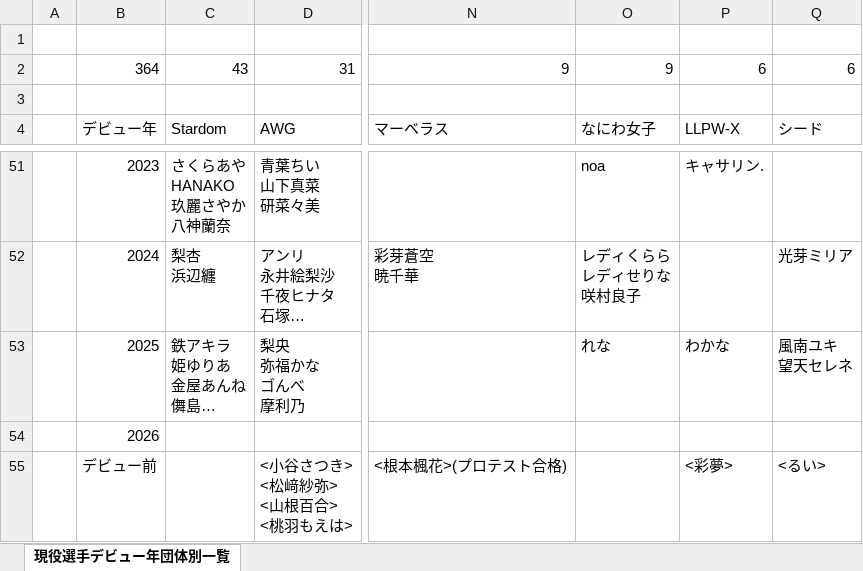
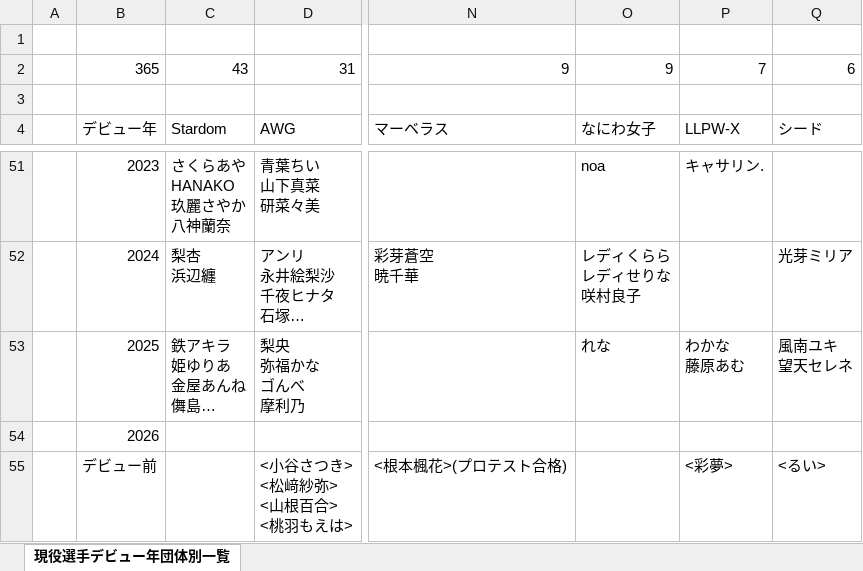
Before and after one commit to nakawankuma/joshi_wrestling_data, an Excel workbook: woman-excel.xlsx, sheet 現役選手デビュー年団体別一覧, drawn as a sheet; only a part is shown, gaps mark what is left out; long unchanged cells end in …; values as stored, in another font and other column widths than the file's, no borders; table styles not drawn; ↵ is a line break in a cell; the diff names each change by its address in the sheet, - before the commit and + after, or states it on an @@ line.

```diff
--- a/woman-excel.xlsx (sheet 現役選手デビュー年団体別一覧)
+++ b/woman-excel.xlsx (sheet 現役選手デビュー年団体別一覧)
-B2: 364
+B2: 365
-P2: 6
+P2: 7
-P53: わかな
+P53: わかな ↵ 藤原あむ
```
Also changed, not shown: 1 other file.
